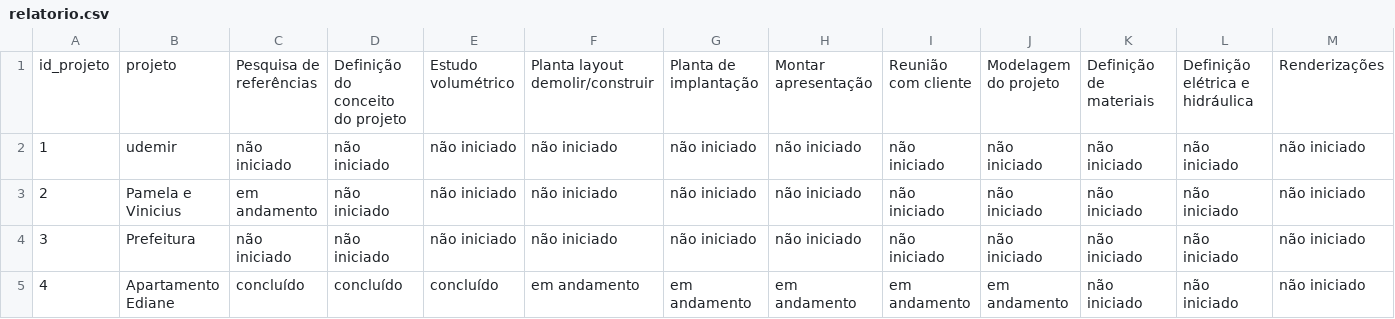
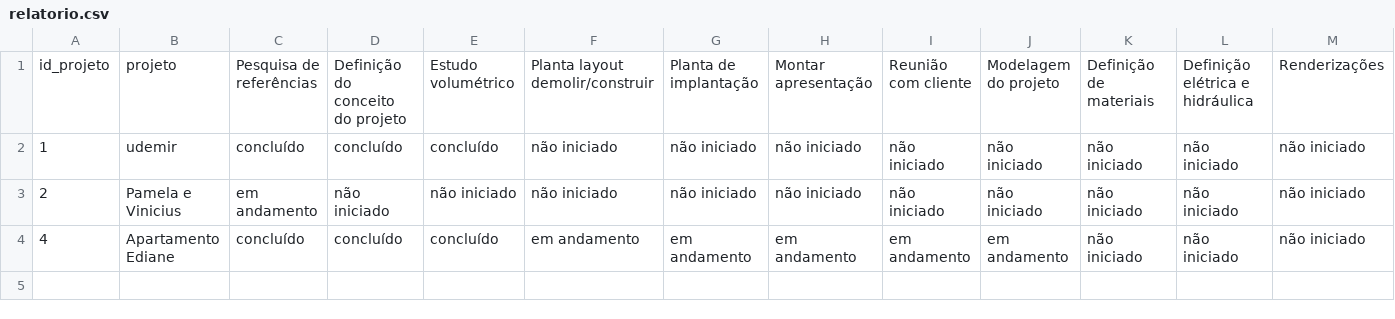
Before and after one commit to betim009/leticia_arquitetura, a CSV file: relatorio.csv, drawn as a sheet; only a part is shown; rows hold the shown columns only; the diff names each change by its address in the sheet, - before the commit and + after, or states it on an @@ line.

```diff
--- a/relatorio.csv
+++ b/relatorio.csv
-C2: não iniciado
+C2: concluído
-D2: não iniciado
+D2: concluído
-E2: não iniciado
+E2: concluído
-row 4: 3 | Prefeitura | não iniciado | não iniciado | não iniciado | não iniciado | não iniciado | não iniciado | não iniciado | não iniciado | não iniciado | não iniciado | não iniciado
```
Also changed, not shown: 3 other files.
